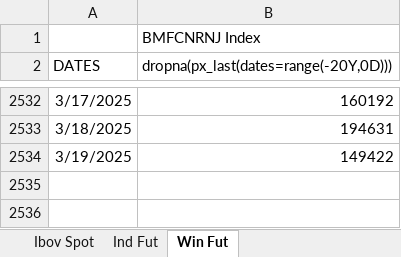
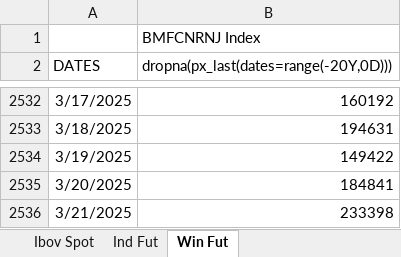
Before and after one commit to kauannunes-cam/dashboard_players, an Excel workbook: Fluxo estrangeiro b3.xlsx, sheet Win Fut, drawn as a sheet; only a part is shown, gaps mark what is left out; values as stored, in another font and other column widths than the file's, no borders; the diff names each change by its address in the sheet, - before the commit and + after, or states it on an @@ line.

```diff
--- a/Fluxo estrangeiro b3.xlsx (sheet Win Fut)
+++ b/Fluxo estrangeiro b3.xlsx (sheet Win Fut)
+row 2535: 3/20/2025 | 184841
+row 2536: 3/21/2025 | 233398
```
Also changed, not shown: sheet Ind Fut, sheet Ibov Spot, 3 other files.
